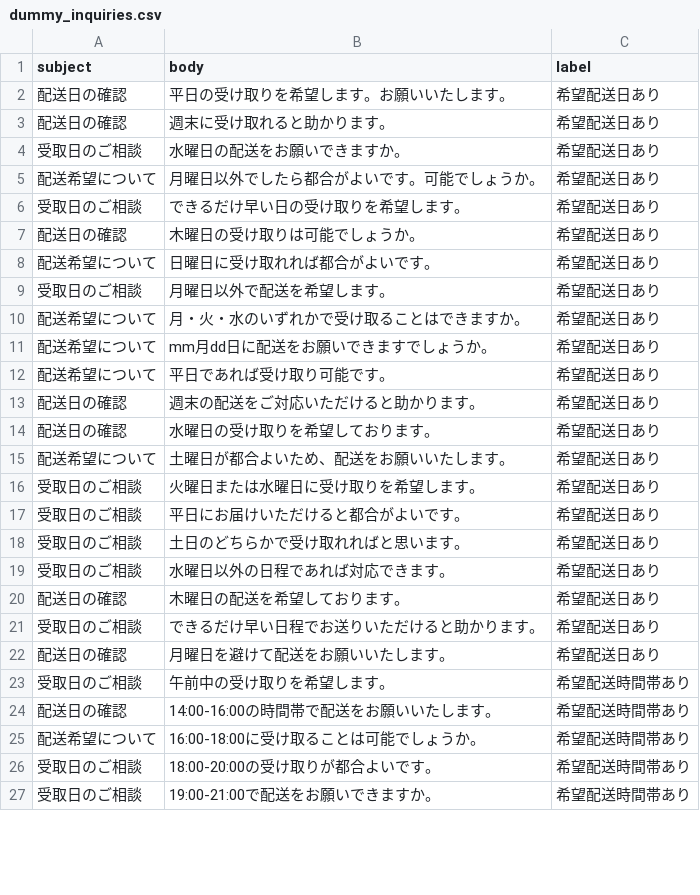
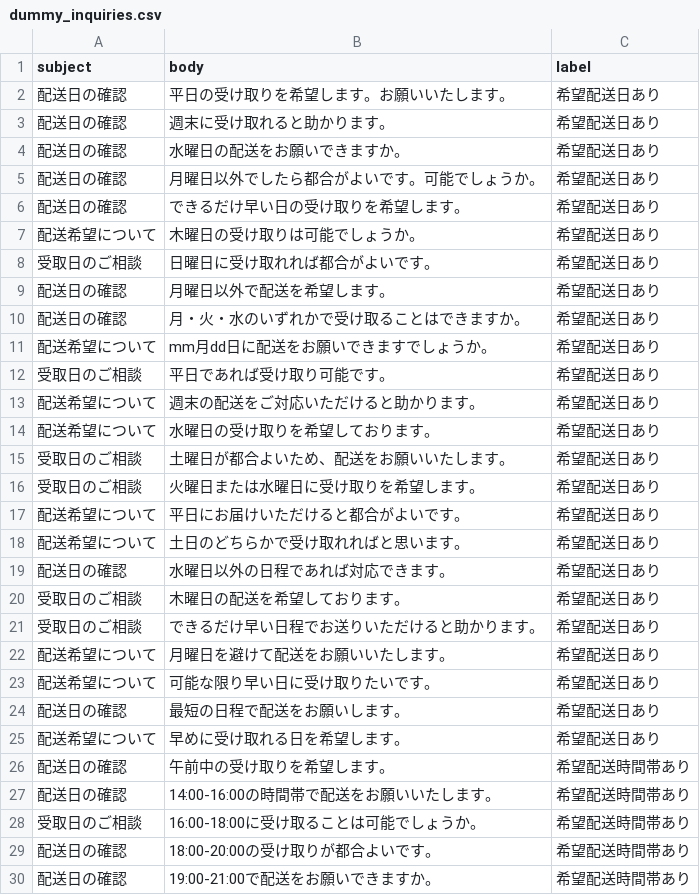
Before and after one commit to hideyukinakazawa/ai-delivery-support-app, a CSV file: dummy_inquiries.csv, drawn as a sheet; only a part is shown; the diff covers the shown part only.

Commit message:
Update dummy inquiry dataset

```diff
--- a/dummy_inquiries.csv
+++ b/dummy_inquiries.csv
@@ -3,25 +3,28 @@
 配送日の確認,週末に受け取れると助かります。,希望配送日あり
-受取日のご相談,水曜日の配送をお願いできますか。,希望配送日あり
-配送希望について,月曜日以外でしたら都合がよいです。可能でしょうか。,希望配送日あり
-受取日のご相談,できるだけ早い日の受け取りを希望します。,希望配送日あり
-配送日の確認,木曜日の受け取りは可能でしょうか。,希望配送日あり
-配送希望について,日曜日に受け取れれば都合がよいです。,希望配送日あり
-受取日のご相談,月曜日以外で配送を希望します。,希望配送日あり
-配送希望について,月・火・水のいずれかで受け取ることはできますか。,希望配送日あり
+配送日の確認,水曜日の配送をお願いできますか。,希望配送日あり
+配送日の確認,月曜日以外でしたら都合がよいです。可能でしょうか。,希望配送日あり
+配送日の確認,できるだけ早い日の受け取りを希望します。,希望配送日あり
+配送希望について,木曜日の受け取りは可能でしょうか。,希望配送日あり
+受取日のご相談,日曜日に受け取れれば都合がよいです。,希望配送日あり
+配送日の確認,月曜日以外で配送を希望します。,希望配送日あり
+配送日の確認,月・火・水のいずれかで受け取ることはできますか。,希望配送日あり
 配送希望について,mm月dd日に配送をお願いできますでしょうか。,希望配送日あり
-配送希望について,平日であれば受け取り可能です。,希望配送日あり
-配送日の確認,週末の配送をご対応いただけると助かります。,希望配送日あり
-配送日の確認,水曜日の受け取りを希望しております。,希望配送日あり
-配送希望について,土曜日が都合よいため、配送をお願いいたします。,希望配送日あり
+受取日のご相談,平日であれば受け取り可能です。,希望配送日あり
+配送希望について,週末の配送をご対応いただけると助かります。,希望配送日あり
+配送希望について,水曜日の受け取りを希望しております。,希望配送日あり
+受取日のご相談,土曜日が都合よいため、配送をお願いいたします。,希望配送日あり
 受取日のご相談,火曜日または水曜日に受け取りを希望します。,希望配送日あり
-受取日のご相談,平日にお届けいただけると都合がよいです。,希望配送日あり
-受取日のご相談,土日のどちらかで受け取れればと思います。,希望配送日あり
-受取日のご相談,水曜日以外の日程であれば対応できます。,希望配送日あり
-配送日の確認,木曜日の配送を希望しております。,希望配送日あり
+配送希望について,平日にお届けいただけると都合がよいです。,希望配送日あり
+配送希望について,土日のどちらかで受け取れればと思います。,希望配送日あり
+配送日の確認,水曜日以外の日程であれば対応できます。,希望配送日あり
+受取日のご相談,木曜日の配送を希望しております。,希望配送日あり
 受取日のご相談,できるだけ早い日程でお送りいただけると助かります。,希望配送日あり
-配送日の確認,月曜日を避けて配送をお願いいたします。,希望配送日あり
-受取日のご相談,午前中の受け取りを希望します。,希望配送時間帯あり
+配送希望について,月曜日を避けて配送をお願いいたします。,希望配送日あり
+配送希望について,可能な限り早い日に受け取りたいです。,希望配送日あり
+配送日の確認,最短の日程で配送をお願いします。,希望配送日あり
+配送希望について,早めに受け取れる日を希望します。,希望配送日あり
+配送日の確認,午前中の受け取りを希望します。,希望配送時間帯あり
 配送日の確認,14:00-16:00の時間帯で配送をお願いいたします。,希望配送時間帯あり
-配送希望について,16:00-18:00に受け取ることは可能でしょうか。,希望配送時間帯あり
-受取日のご相談,18:00-20:00の受け取りが都合よいです。,希望配送時間帯あり
-受取日のご相談,19:00-21:00で配送をお願いできますか。,希望配送時間帯あり
+受取日のご相談,16:00-18:00に受け取ることは可能でしょうか。,希望配送時間帯あり
+配送日の確認,18:00-20:00の受け取りが都合よいです。,希望配送時間帯あり
+配送日の確認,19:00-21:00で配送をお願いできますか。,希望配送時間帯あり
```
Also changed, not shown: 31 edited cells elsewhere in this file.
